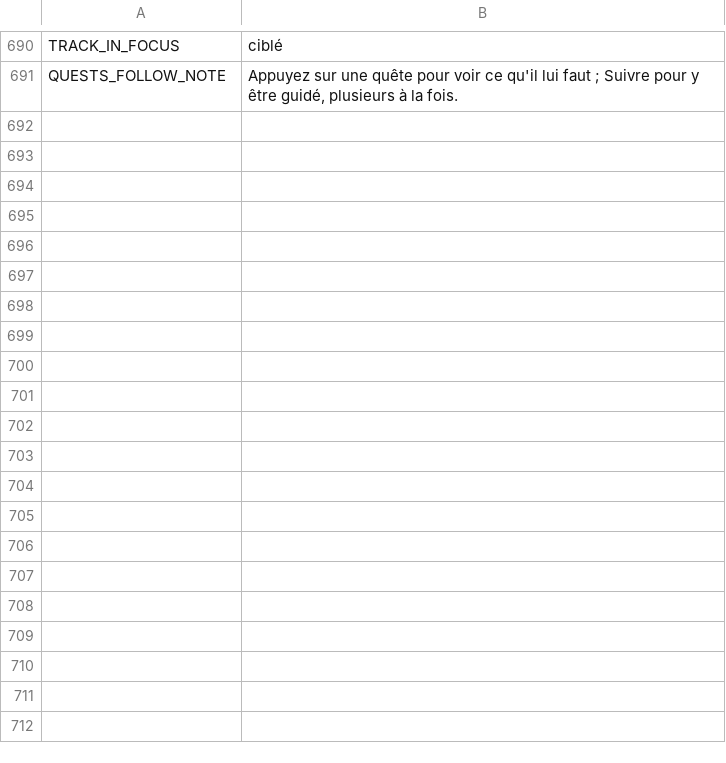
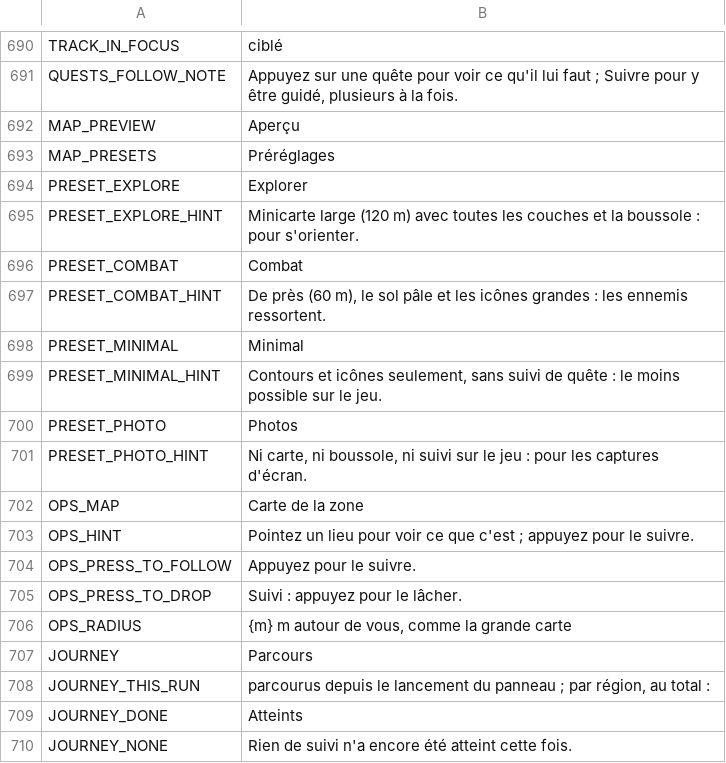
Before and after one commit to myso-kr/hell-is-us-mod, a TSV file: assets/i18n/fr.tsv, drawn as a sheet; only a part is shown, gaps mark what is left out; the diff names each change by its address in the sheet, - before the commit and + after, or states it on an @@ line.

```diff
--- a/assets/i18n/fr.tsv
+++ b/assets/i18n/fr.tsv
+row 692: MAP_PREVIEW | Aperçu
+row 693: MAP_PRESETS | Préréglages
+row 694: PRESET_EXPLORE | Explorer
+row 695: PRESET_EXPLORE_HINT | Minicarte large (120 m) avec toutes les couches et la boussole : pour s'orienter.
+row 696: PRESET_COMBAT | Combat
+row 697: PRESET_COMBAT_HINT | De près (60 m), le sol pâle et les icônes grandes : les ennemis ressortent.
+row 698: PRESET_MINIMAL | Minimal
+row 699: PRESET_MINIMAL_HINT | Contours et icônes seulement, sans suivi de quête : le moins possible sur le jeu.
+row 700: PRESET_PHOTO | Photos
+row 701: PRESET_PHOTO_HINT | Ni carte, ni boussole, ni suivi sur le jeu : pour les captures d'écran.
+row 702: OPS_MAP | Carte de la zone
+row 703: OPS_HINT | Pointez un lieu pour voir ce que c'est ; appuyez pour le suivre.
+row 704: OPS_PRESS_TO_FOLLOW | Appuyez pour le suivre.
+row 705: OPS_PRESS_TO_DROP | Suivi : appuyez pour le lâcher.
+row 706: OPS_RADIUS | {m} m autour de vous, comme la grande carte
+row 707: JOURNEY | Parcours
+row 708: JOURNEY_THIS_RUN | parcourus depuis le lancement du panneau ; par région, au total :
+row 709: JOURNEY_DONE | Atteints
+row 710: JOURNEY_NONE | Rien de suivi n'a encore été atteint cette fois.
```
Also changed, not shown: assets/i18n/ja.tsv, assets/i18n/ko.tsv, 20 other files.
